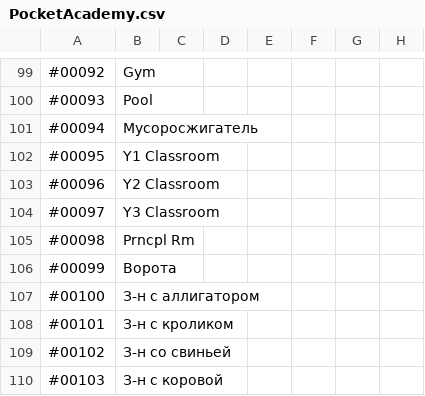
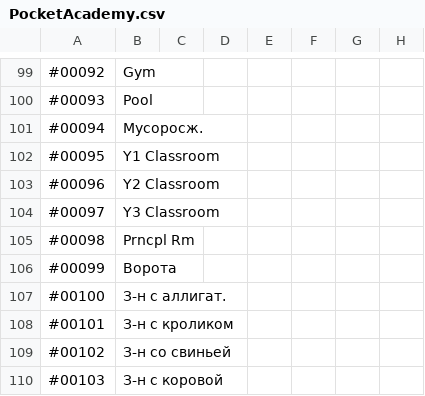
Before and after one commit to ITDarkUFO/Graphic, a CSV file: PocketAcademy.csv, drawn as a sheet; only a part is shown, gaps mark what is left out.

Commit message:
Update PocketAcademy.csv

```diff
--- a/PocketAcademy.csv
+++ b/PocketAcademy.csv
@@ -100,3 +100,3 @@
 #00093,Pool
-#00094,Мусоросжигатель
+#00094,Мусоросж.
 #00095,Y1 Classroom
@@ -106,3 +106,3 @@
 #00099,Ворота
-#00100,З-н с аллигатором
+#00100,З-н с аллигат.
 #00101,З-н с кроликом
```
